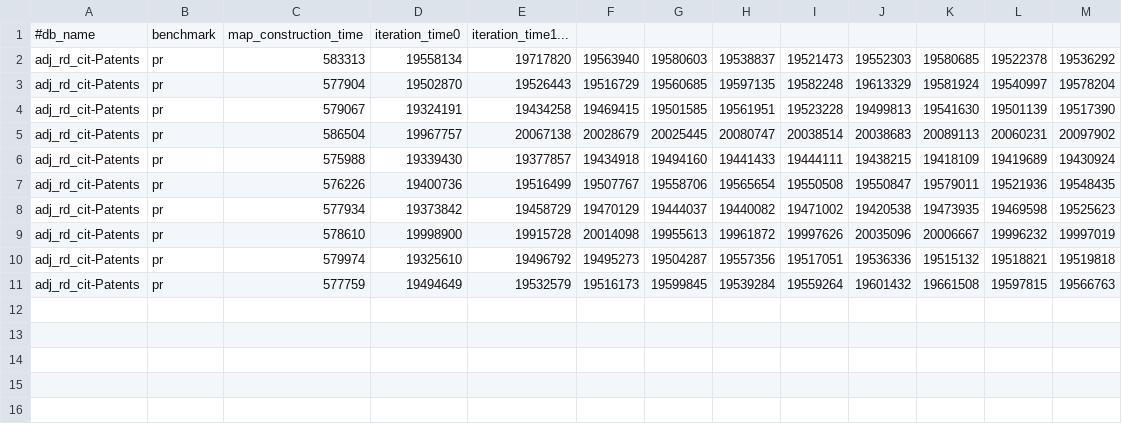
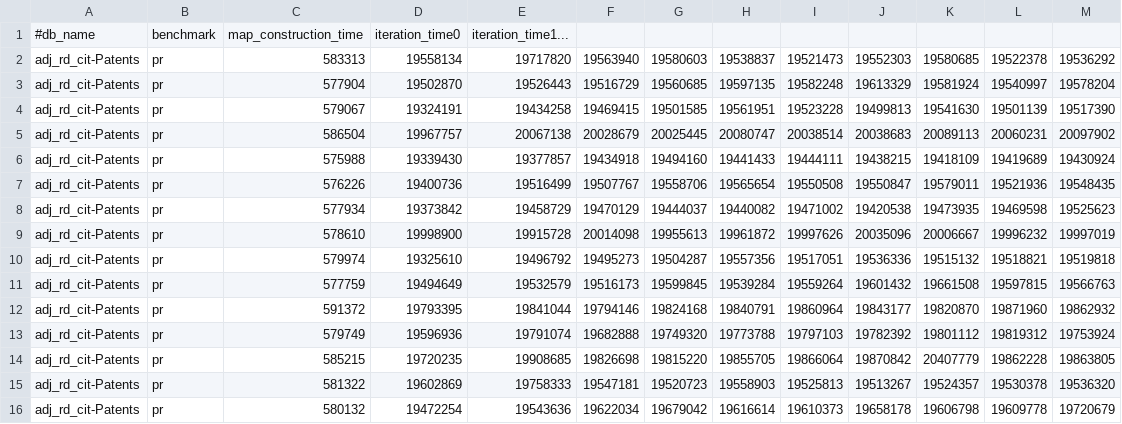
Before and after one commit to ubc-systopia/margraphita, a CSV file: outputs/adj_rd_cit-Patents_pr.csv, drawn as a sheet.

```diff
--- a/outputs/adj_rd_cit-Patents_pr.csv
+++ b/outputs/adj_rd_cit-Patents_pr.csv
@@ -11 +11,6 @@ adj_rd_cit-Patents,pr,579974,19325610,19496792,19495273,19504287,19557356,195170
 adj_rd_cit-Patents,pr,577759,19494649,19532579,19516173,19599845,19539284,19559264,19601432,19661508,19597815,19566763
+adj_rd_cit-Patents,pr,591372,19793395,19841044,19794146,19824168,19840791,19860964,19843177,19820870,19871960,19862932
+adj_rd_cit-Patents,pr,579749,19596936,19791074,19682888,19749320,19773788,19797103,19782392,19801112,19819312,19753924
+adj_rd_cit-Patents,pr,585215,19720235,19908685,19826698,19815220,19855705,19866064,19870842,20407779,19862228,19863805
+adj_rd_cit-Patents,pr,581322,19602869,19758333,19547181,19520723,19558903,19525813,19513267,19524357,19530378,19536320
+adj_rd_cit-Patents,pr,580132,19472254,19543636,19622034,19679042,19616614,19610373,19658178,19606798,19609778,19720679
```
Also changed, not shown: 4 other files.
